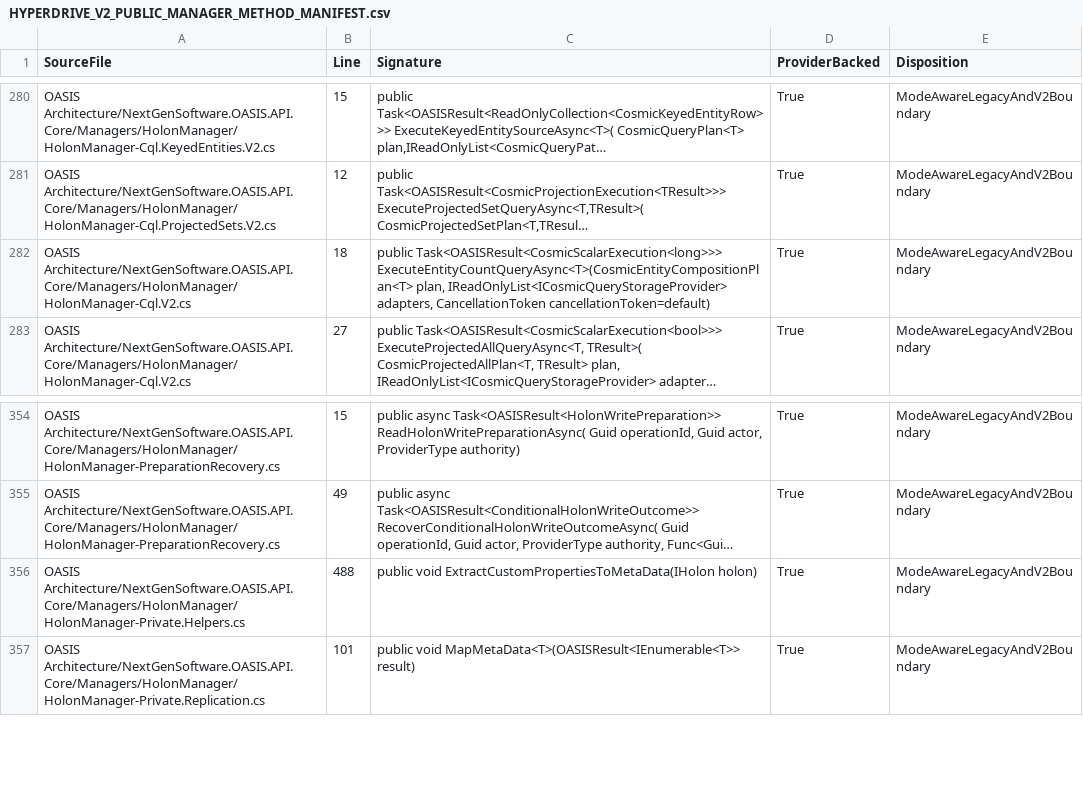
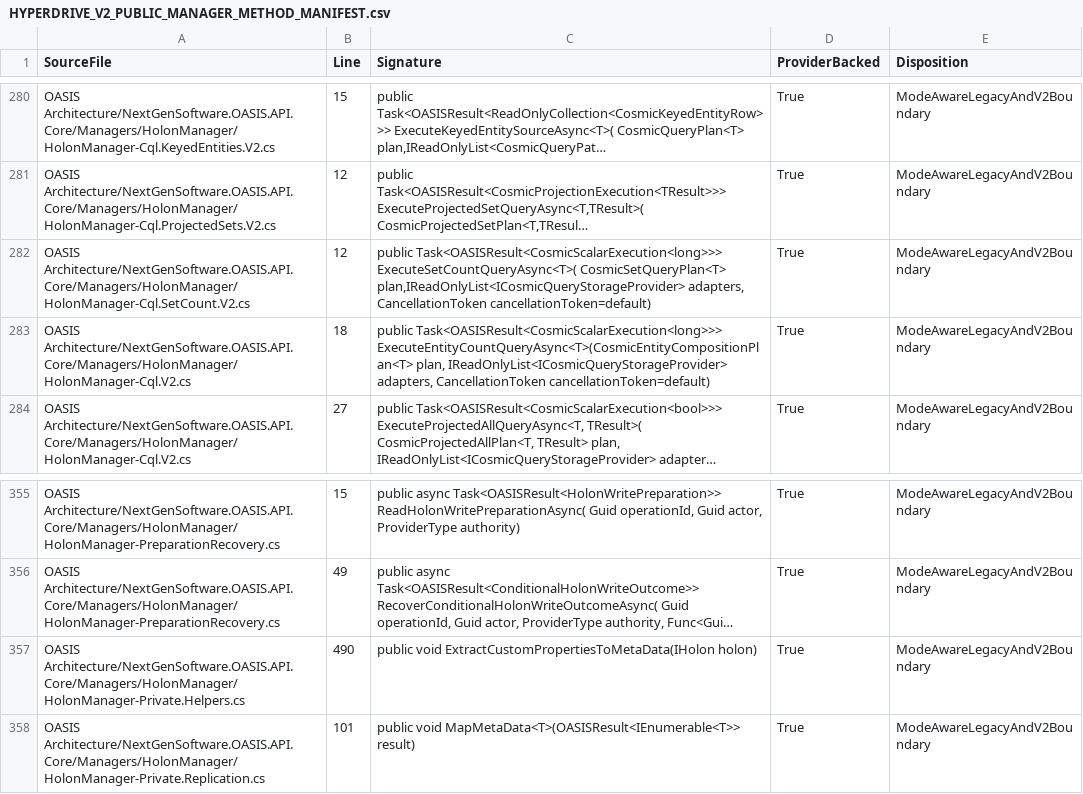
Before and after one commit to NextGenSoftwareUK/OASIS, a CSV file: Docs/WIP/HyperDrive-Providers/HYPERDRIVE_V2_PUBLIC_MANAGER_METHOD_MANIFEST.csv, drawn as a sheet; only a part is shown, gaps mark what is left out; long unchanged cells end in …; addresses are those after the commit; the diff names each change by its address in the sheet, - before the commit and + after, or states it on an @@ line.

```diff
--- a/Docs/WIP/HyperDrive-Providers/HYPERDRIVE_V2_PUBLIC_MANAGER_METHOD_MANIFEST.csv
+++ b/Docs/WIP/HyperDrive-Providers/HYPERDRIVE_V2_PUBLIC_MANAGER_METHOD_MANIFEST.csv
+row 282: OASIS Architecture/NextGenSoftware.OASIS.API.Core/Managers/HolonManager/HolonManager-Cql.SetCount.V2.cs | 12 | public Task<OASISResult<CosmicScalarExecution<long>>> ExecuteSetCountQueryAsync<T>( CosmicSetQueryPlan<T> plan,IReadOnlyList<ICosmicQueryStorageProvider> adapters, CancellationToken cancellationToken=default) | True | ModeAwareLegacyAndV2Boundary
-B357 (Line): 488
+B357 (Line): 490
```
Also changed, not shown: 8 other files.
